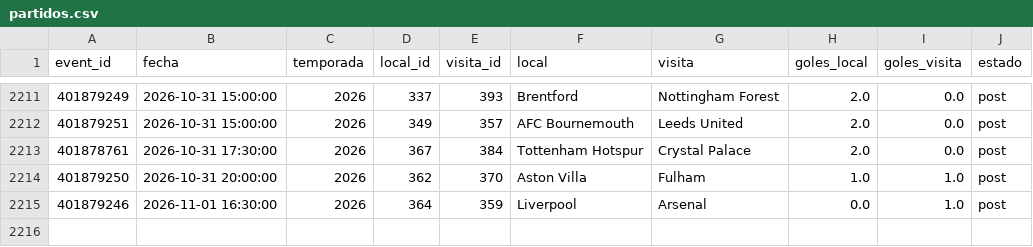
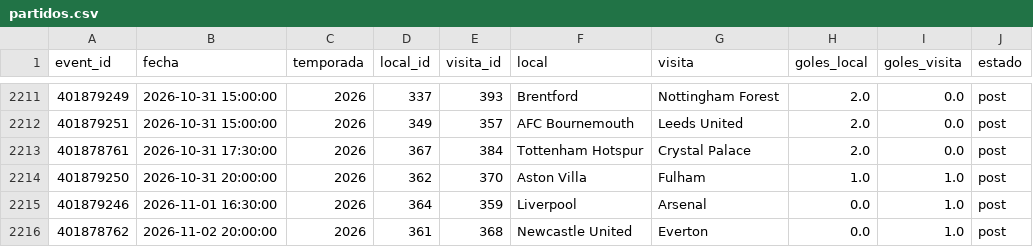
Before and after one commit to Pacortes2021/fifa-2026-hybrid-forecast, a CSV file: eng/data/partidos.csv, drawn as a sheet; only a part is shown, gaps mark what is left out.

```diff
--- a/eng/data/partidos.csv
+++ b/eng/data/partidos.csv
@@ -2215 +2215,2 @@ event_id,fecha,temporada,local_id,visita_id,local,visita,goles_local,goles_visit
 401879246,2026-11-01 16:30:00,2026,364,359,Liverpool,Arsenal,0.0,1.0,post
+401878762,2026-11-02 20:00:00,2026,361,368,Newcastle United,Everton,0.0,1.0,post
```
Also changed, not shown: chile/data/fixture.csv, chile/data/partidos.csv, 7 other files.
